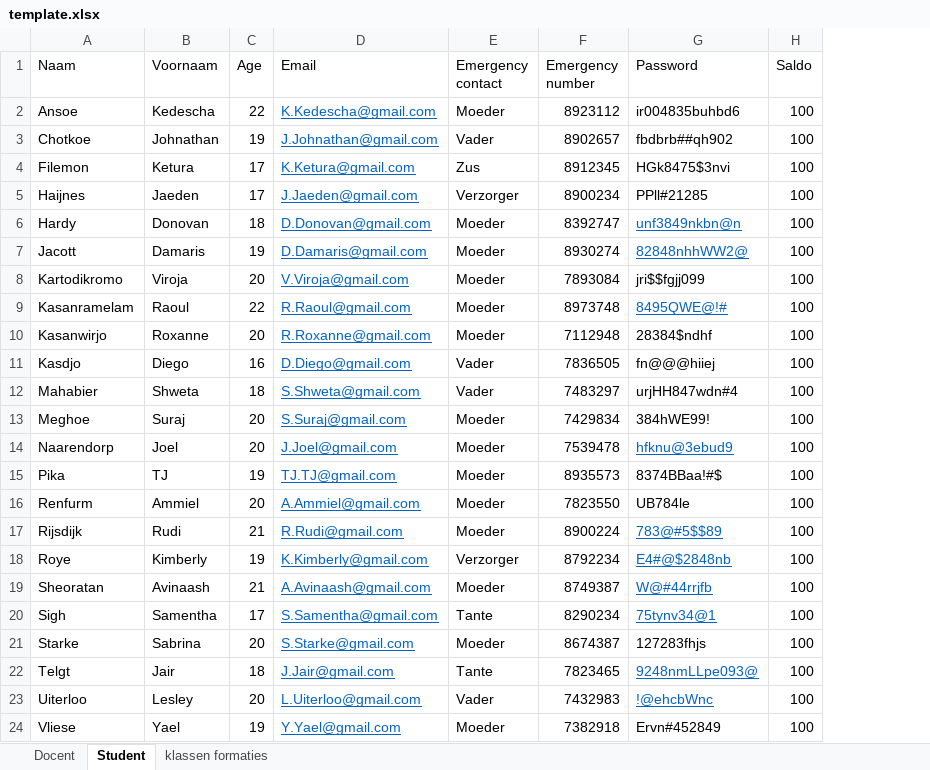
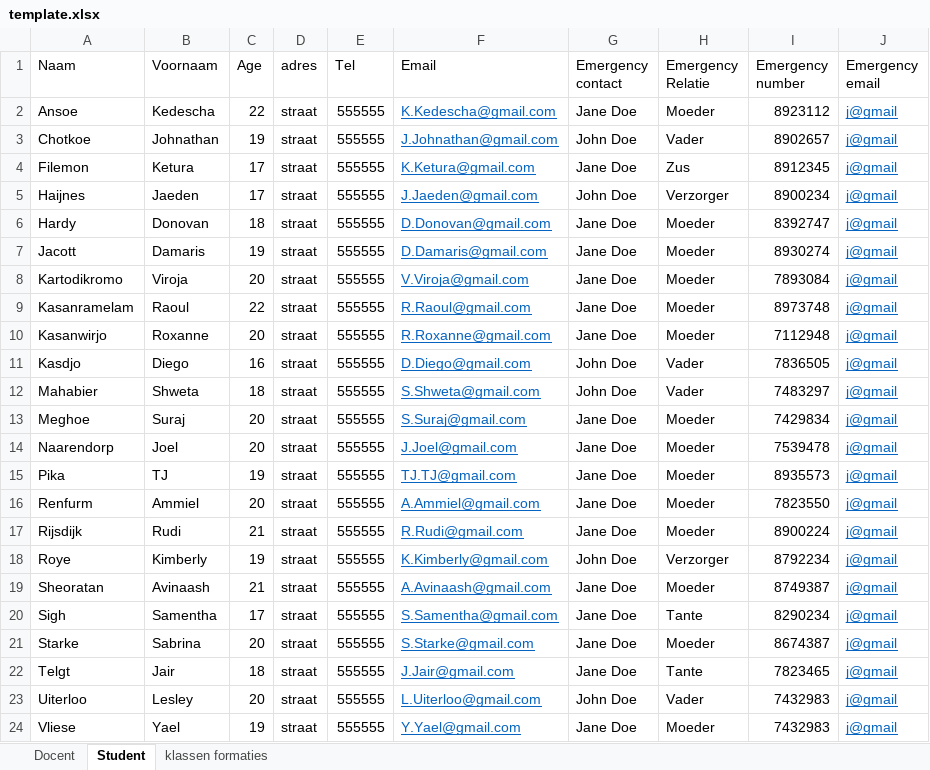
Before and after one commit to 13A5T0N/rs_IPM, an Excel workbook: docs/template.xlsx, sheet Student, drawn as a sheet; values as stored, in another font and other column widths than the file's, no borders; table styles not drawn; removed rows and columns are numbered as before the commit, all else as after; the diff names each change by its address in the sheet, - before the commit and + after, or states it on an @@ line.

```diff
--- a/docs/template.xlsx (sheet Student)
+++ b/docs/template.xlsx (sheet Student)
+column D (adres), rows 2-24: all straat
+column E (Tel), rows 2-24: all 555555
+column G (Emergency contact), rows 2-24: Jane Doe | John Doe | Jane Doe | John Doe | Jane Doe | Jane Doe | Jane Doe | Jane Doe | Jane Doe | John Doe | John Doe | Jane Doe | Jane Doe | Jane Doe | Jane Doe | Jane Doe | John Doe | Jane Doe | Jane Doe | Jane Doe | Jane Doe | John Doe | Jane Doe
-column G (Password), rows 2-24: ir004835buhbd6 | fbdbrb##qh902 | HGk8475$3nvi | PPll#21285 | unf3849nkbn@n | 82848nhhWW2@ | jri$$fgjj099 | 8495QWE@!# | 28384$ndhf | fn@@@hiiej | urjHH847wdn#4 | 384hWE99! | hfknu@3ebud9 | 8374BBaa!#$ | UB784le | 783@#5$$89 | E4#@$2848nb | W@#44rrjfb | 75tynv34@1 | 127283fhjs | 9248nmLLpe093@ | !@ehcbWnc | Ervn#452849
-column H (Saldo), rows 2-24: all 100
+column J (Emergency email), rows 2-24: all j@gmail
-H1: Emergency contact
+H1: Emergency Relatie
-I24 (Emergency number): 7382918
+I24 (Emergency number): 7432983
```
Also changed, not shown: 33 other files.
